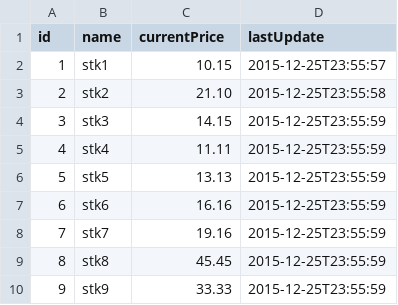
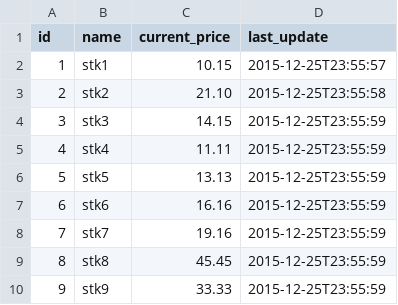
Before and after one commit to mtlotfizad/stock-assignment, a CSV file: src/main/resources/config/liquibase/stock.csv, drawn as a sheet.

Commit message:
#1 Add functionality of getOneStock and updatePrice in addition to their Tests. Some minor issue in pom resolved

```diff
--- a/src/main/resources/config/liquibase/stock.csv
+++ b/src/main/resources/config/liquibase/stock.csv
@@ -1,2 +1,2 @@
-id,name,currentPrice,lastUpdate
+id,name,current_price,last_update
 1,stk1,10.15,2015-12-25T23:55:57
```
Also changed, not shown: 16 other files.
